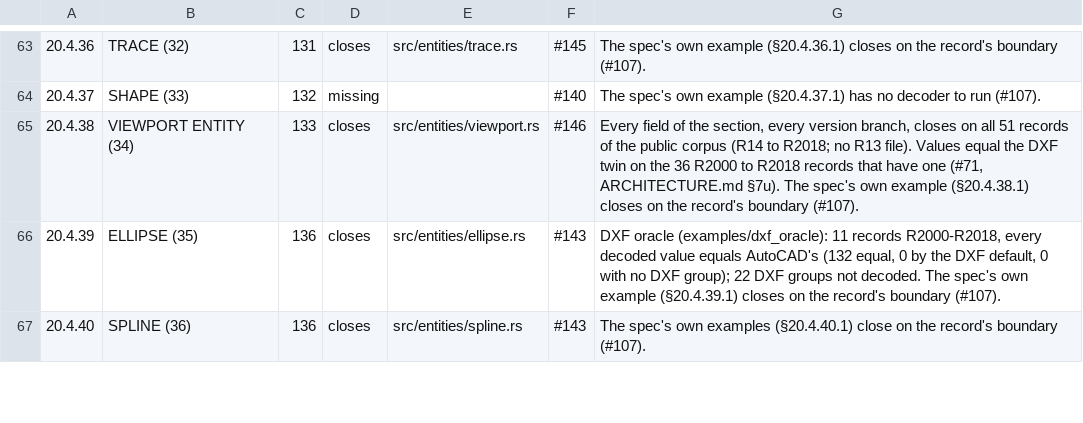
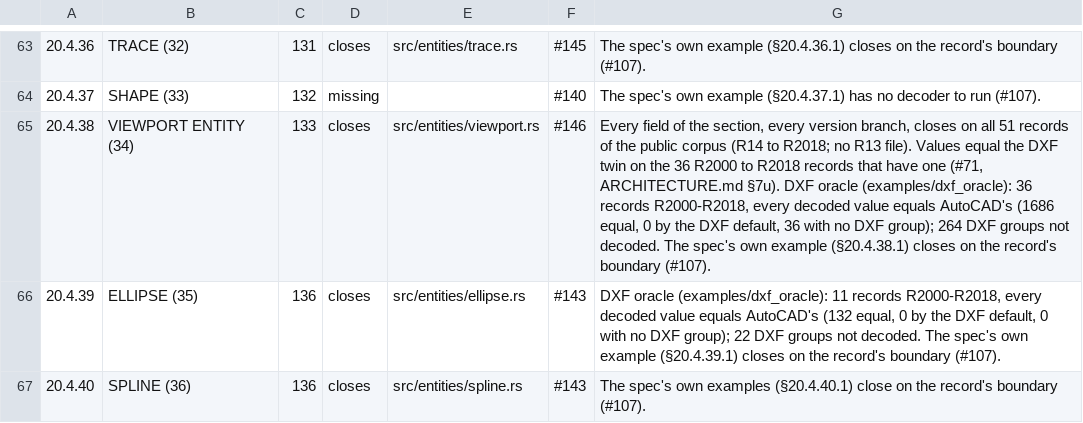
Before and after one commit to DrunkOnJava/dwg-rs, a TSV file: docs/data/spec-coverage.tsv, drawn as a sheet; only a part is shown, gaps mark what is left out.

Commit message:
feat(dxf): score VIEWPORT in the value oracle (§20.4.38)
The VIEWPORT decoder (#71) is now compared with AutoCAD's export field by
field, under AcDbViewport: the centre, width and height (10, 40, 41), the
R2000+ view block (view target 17, direction 16, twist 51 and snap angle
50 as degrees, view height 45, lens length 42, clip distances 43 and 44,
view centre, snap base, snap and grid spacing 12 to 15, circle zoom 72, the
R2007+ grid major 61, status flags 90, style sheet 1, render mode 281, UCS
icon and per-viewport flags 74 and 71, UCS origin and axes 110 to 112,
elevation 146, ortho type 79, the R2004+ shade plot mode 170) and the
R2007+ lighting block (292, 282, 141, 142). The ambient light colour is a
CMC: its method byte says whether the word is an ACI index (group 63) or
a true colour (group 421); the DWG holds a true colour, 0xC2333333, and
the export's 63 (250) is the index AutoCAD derives from it, which stays
not-decoded. The count of frozen layers is the handle stream's; the
export lists the layers as handles.

On the 49 drawing pairs: 36 records, R2000 to R2018 (6 per release), 1686
values equal the export, the 1686 the decoder's probe reports, and none
differ. 36 decoded values have no DXF group (the frozen-layer count).
tools/oracle/baseline.tsv gains the 287 new rows, and the §20.4.38 row of
docs/spec-coverage.md says what the oracle measured. The oracle's section
map files VIEWPORT under §20.4.38.

Refs #99, #102, #146

```diff
--- a/docs/data/spec-coverage.tsv
+++ b/docs/data/spec-coverage.tsv
@@ -64,3 +64,3 @@
 20.4.37	SHAPE (33)	132	missing		#140	The spec's own example (§20.4.37.1) has no decoder to run (#107).
-20.4.38	VIEWPORT ENTITY (34)	133	closes	src/entities/viewport.rs	#146	Every field of the section, every version branch, closes on all 51 records of the public corpus (R14 to R2018; no R13 file). Values equal the DXF twin on the 36 R2000 to R2018 records that have one (#71, ARCHITECTURE.md §7u). The spec's own example (§20.4.38.1) closes on the record's boundary (#107).
+20.4.38	VIEWPORT ENTITY (34)	133	closes	src/entities/viewport.rs	#146	Every field of the section, every version branch, closes on all 51 records of the public corpus (R14 to R2018; no R13 file). Values equal the DXF twin on the 36 R2000 to R2018 records that have one (#71, ARCHITECTURE.md §7u). DXF oracle (examples/dxf_oracle): 36 records R2000-R2018, every decoded value equals AutoCAD's (1686 equal, 0 by the DXF default, 36 with no DXF group); 264 DXF groups not decoded. The spec's own example (§20.4.38.1) closes on the record's boundary (#107).
 20.4.39	ELLIPSE (35)	136	closes	src/entities/ellipse.rs	#143	DXF oracle (examples/dxf_oracle): 11 records R2000-R2018, every decoded value equals AutoCAD's (132 equal, 0 by the DXF default, 0 with no DXF group); 22 DXF groups not decoded. The spec's own example (§20.4.39.1) closes on the record's boundary (#107).
```
Also changed, not shown: 3 other files.
